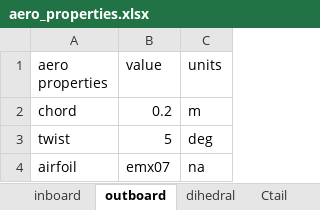
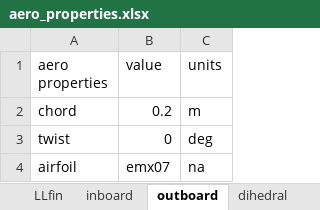
Before and after one commit to fonsocarre/UM-xhale, an Excel workbook: inputs/aero_properties.xlsx, sheet outboard, drawn as a sheet; values as stored, in another font and other column widths than the file's, no borders; the diff names each change by its address in the sheet, - before the commit and + after, or states it on an @@ line.

```diff
--- a/inputs/aero_properties.xlsx (sheet outboard)
+++ b/inputs/aero_properties.xlsx (sheet outboard)
+sheet tab: LLfin
-B3 (value): 5
+B3 (value): 0
```
Also changed, not shown: sheet dihedral, sheet inboard, other sheet tabs, inputs/beam_properties.xlsx, inputs/lumped_mass.xlsx, 4 other files.
